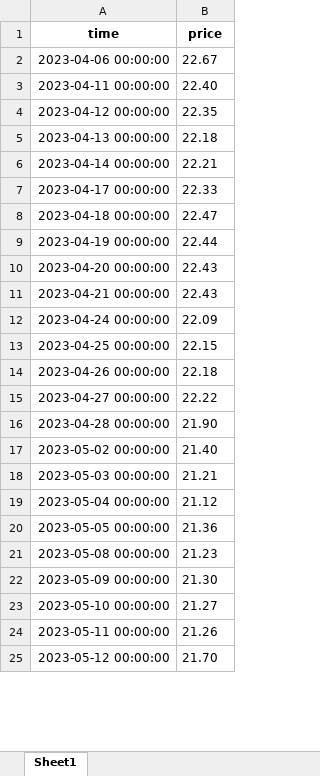
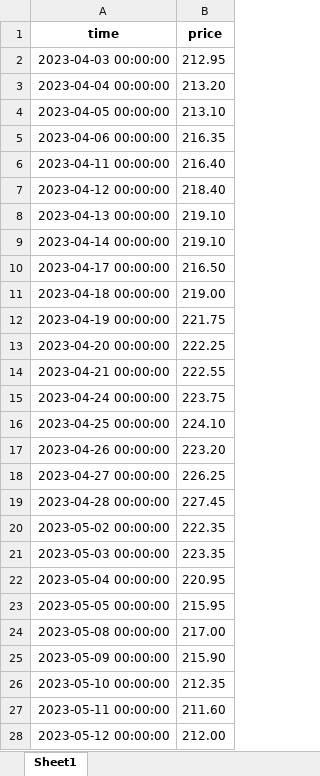
Before and after one commit to flussman99/TFG_INFO, an Excel workbook: tick.xlsx, sheet Sheet1, drawn as a sheet; only a part is shown; values as stored, in another font and other column widths than the file's, no borders; addresses are those after the commit; the diff covers the shown part only; the diff names each change by its address in the sheet, - before the commit and + after, or states it on an @@ line.

```diff
--- a/tick.xlsx (sheet Sheet1)
+++ b/tick.xlsx (sheet Sheet1)
+row 2: 2023-04-03 00:00:00 | 212.95
+row 3: 2023-04-04 00:00:00 | 213.20
+row 4: 2023-04-05 00:00:00 | 213.10
-B5 (price): 22.67
+B5 (price): 216.35
-B6 (price): 22.40
+B6 (price): 216.40
-B7 (price): 22.35
+B7 (price): 218.40
-B8 (price): 22.18
+B8 (price): 219.10
-B9 (price): 22.21
+B9 (price): 219.10
-B10 (price): 22.33
+B10 (price): 216.50
-B11 (price): 22.47
+B11 (price): 219.00
-B12 (price): 22.44
+B12 (price): 221.75
-B13 (price): 22.43
+B13 (price): 222.25
-B14 (price): 22.43
+B14 (price): 222.55
-B15 (price): 22.09
+B15 (price): 223.75
-B16 (price): 22.15
+B16 (price): 224.10
-B17 (price): 22.18
+B17 (price): 223.20
-B18 (price): 22.22
+B18 (price): 226.25
-B19 (price): 21.90
+B19 (price): 227.45
-B20 (price): 21.40
+B20 (price): 222.35
-B21 (price): 21.21
+B21 (price): 223.35
-B22 (price): 21.12
+B22 (price): 220.95
-B23 (price): 21.36
+B23 (price): 215.95
-B24 (price): 21.23
+B24 (price): 217.00
-B25 (price): 21.30
+B25 (price): 215.90
-B26 (price): 21.27
+B26 (price): 212.35
-B27 (price): 21.26
+B27 (price): 211.60
-B28 (price): 21.70
+B28 (price): 212.00
```
Also changed, not shown: 9 added rows and 221 edited cells elsewhere in this sheet, precios.xlsx, 3 other files.
